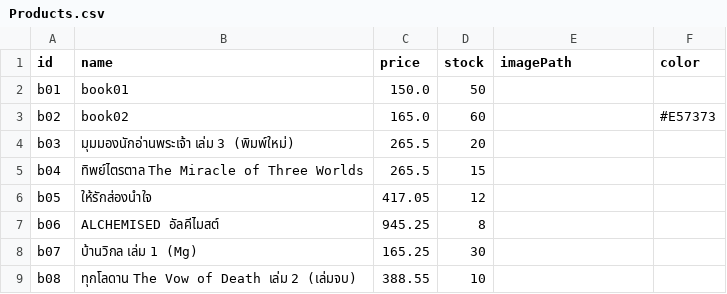
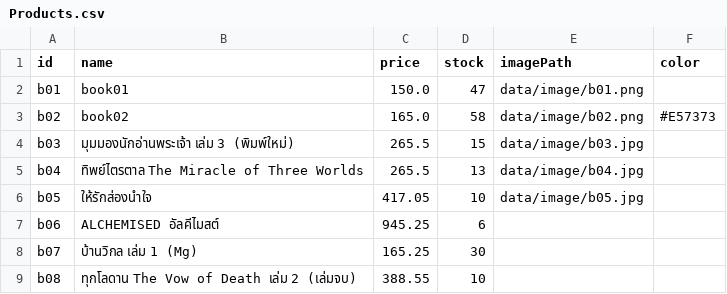
Before and after one commit to thirawat1038/BookShop, a CSV file: data/Products.csv, drawn as a sheet.

```diff
--- a/data/Products.csv
+++ b/data/Products.csv
@@ -1,8 +1,8 @@
 id,name,price,stock,imagePath,color
-b01,book01,150.0,50,,
-b02,book02,165.0,60,,#E57373
-b03,มุมมองนักอ่านพระเจ้า เล่ม 3 (พิมพ์ใหม่),265.5,20,,
-b04,ทิพย์ไตรตาล The Miracle of Three Worlds,265.5,15,,
-b05,ให้รักส่องนำใจ,417.05,12,,
-b06,ALCHEMISED อัลคีไมสต์,945.25,8,,
+b01,book01,150.0,47,data/image/b01.png,
+b02,book02,165.0,58,data/image/b02.png,#E57373
+b03,มุมมองนักอ่านพระเจ้า เล่ม 3 (พิมพ์ใหม่),265.5,15,data/image/b03.jpg,
+b04,ทิพย์ไตรตาล The Miracle of Three Worlds,265.5,13,data/image/b04.jpg,
+b05,ให้รักส่องนำใจ,417.05,10,data/image/b05.jpg,
+b06,ALCHEMISED อัลคีไมสต์,945.25,6,,
 b07,บ้านวิกล เล่ม 1 (Mg),165.25,30,,
```
Also changed, not shown: 16 other files.
